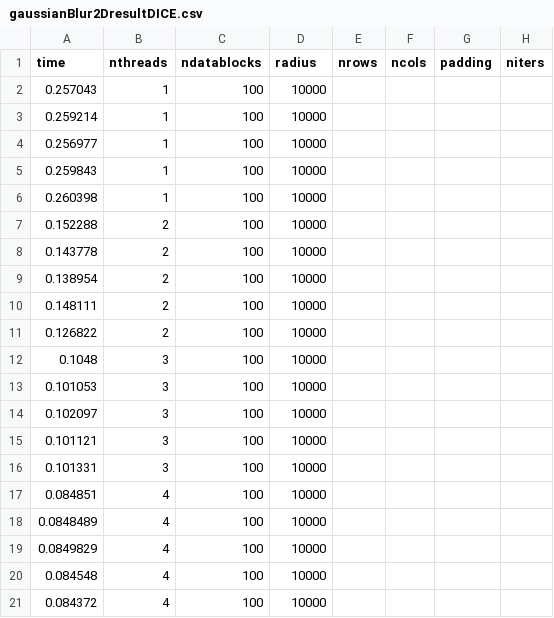
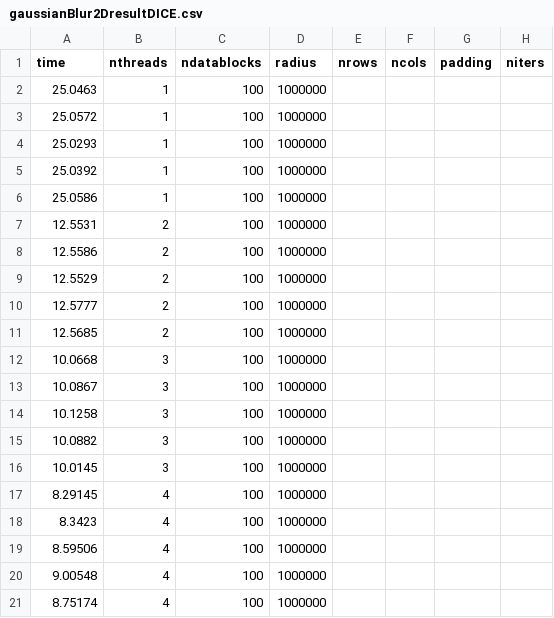
Before and after one commit to shengsli/stencil, a CSV file: stencil_code_v0/ShengExamples/GaussianBlur2D/gaussianBlur2DresultDICE.csv, drawn as a sheet.

```diff
--- a/stencil_code_v0/ShengExamples/GaussianBlur2D/gaussianBlur2DresultDICE.csv
+++ b/stencil_code_v0/ShengExamples/GaussianBlur2D/gaussianBlur2DresultDICE.csv
@@ -1,21 +1,21 @@
 time, nthreads, ndatablocks, radius, nrows, ncols, padding, niters
-0.257043, 1, 100, 10000
-0.259214, 1, 100, 10000
-0.256977, 1, 100, 10000
-0.259843, 1, 100, 10000
-0.260398, 1, 100, 10000
-0.152288, 2, 100, 10000
-0.143778, 2, 100, 10000
-0.138954, 2, 100, 10000
-0.148111, 2, 100, 10000
-0.126822, 2, 100, 10000
-0.1048, 3, 100, 10000
-0.101053, 3, 100, 10000
-0.102097, 3, 100, 10000
-0.101121, 3, 100, 10000
-0.101331, 3, 100, 10000
-0.084851, 4, 100, 10000
-0.0848489, 4, 100, 10000
-0.0849829, 4, 100, 10000
-0.084548, 4, 100, 10000
-0.084372, 4, 100, 10000
+25.0463, 1, 100, 1000000
+25.0572, 1, 100, 1000000
+25.0293, 1, 100, 1000000
+25.0392, 1, 100, 1000000
+25.0586, 1, 100, 1000000
+12.5531, 2, 100, 1000000
+12.5586, 2, 100, 1000000
+12.5529, 2, 100, 1000000
+12.5777, 2, 100, 1000000
+12.5685, 2, 100, 1000000
+10.0668, 3, 100, 1000000
+10.0867, 3, 100, 1000000
+10.1258, 3, 100, 1000000
+10.0882, 3, 100, 1000000
+10.0145, 3, 100, 1000000
+8.29145, 4, 100, 1000000
+8.3423, 4, 100, 1000000
+8.59506, 4, 100, 1000000
+9.00548, 4, 100, 1000000
+8.75174, 4, 100, 1000000
```
Also changed, not shown: stencil_code_v0/ShengExamples/Median1D/median1DresultDICE.csv, stencil_code_v0/ShengExamples/Median2D/median2DresultDICE.csv, 20 other files.
